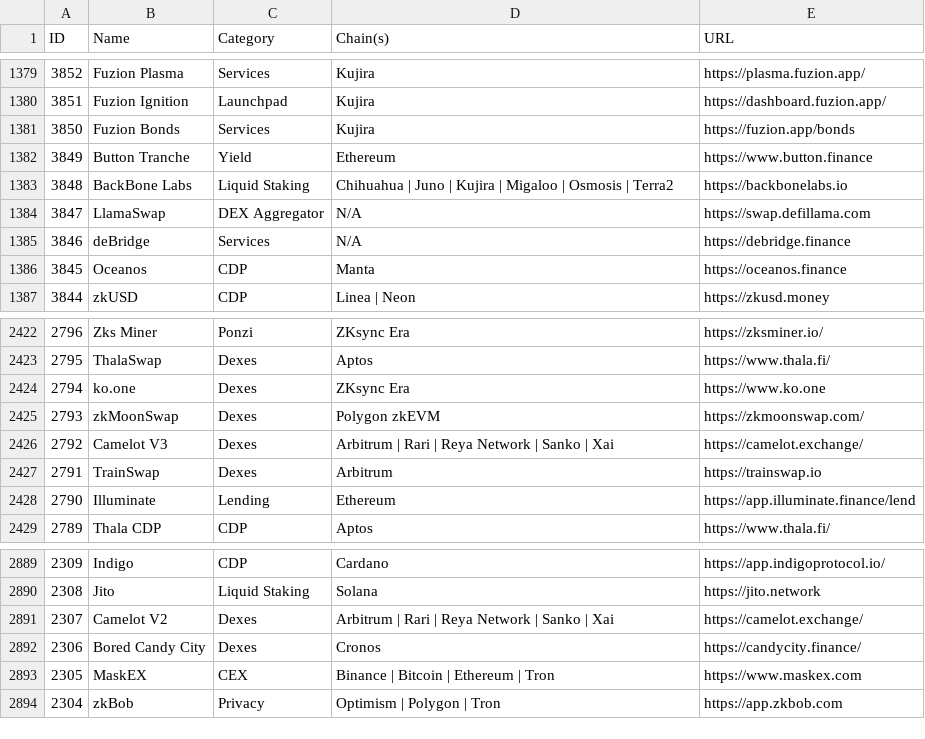
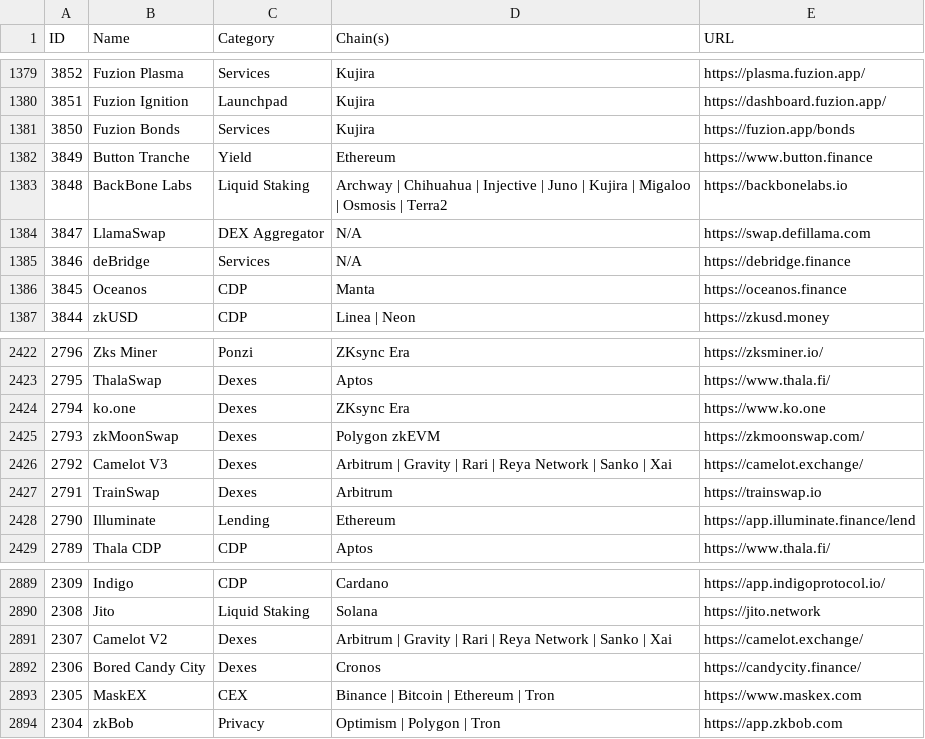
Before and after one commit to pmuens/defi-llama-watcher, a CSV file: data.csv, drawn as a sheet; only a part is shown, gaps mark what is left out; the diff covers the shown part only.

```diff
--- a/data.csv
+++ b/data.csv
@@ -1382,3 +1382,3 @@ ID,Name,Category,Chain(s),URL
 3849,Button Tranche,Yield,Ethereum,https://www.button.finance
-3848,BackBone Labs,Liquid Staking,Chihuahua | Juno | Kujira | Migaloo | Osmosis | Terra2,https://backbonelabs.io
+3848,BackBone Labs,Liquid Staking,Archway | Chihuahua | Injective | Juno | Kujira | Migaloo | Osmosis | Terra2,https://backbonelabs.io
 3847,LlamaSwap,DEX Aggregator,N/A,https://swap.defillama.com
@@ -2425,3 +2425,3 @@ ID,Name,Category,Chain(s),URL
 2793,zkMoonSwap,Dexes,Polygon zkEVM,https://zkmoonswap.com/
-2792,Camelot V3,Dexes,Arbitrum | Rari | Reya Network | Sanko | Xai,https://camelot.exchange/
+2792,Camelot V3,Dexes,Arbitrum | Gravity | Rari | Reya Network | Sanko | Xai,https://camelot.exchange/
 2791,TrainSwap,Dexes,Arbitrum,https://trainswap.io
@@ -2890,3 +2890,3 @@ ID,Name,Category,Chain(s),URL
 2308,Jito,Liquid Staking,Solana,https://jito.network
-2307,Camelot V2,Dexes,Arbitrum | Rari | Reya Network | Sanko | Xai,https://camelot.exchange/
+2307,Camelot V2,Dexes,Arbitrum | Gravity | Rari | Reya Network | Sanko | Xai,https://camelot.exchange/
 2306,Bored Candy City,Dexes,Cronos,https://candycity.finance/
```
Also changed, not shown: 5 edited cells elsewhere in this file.
